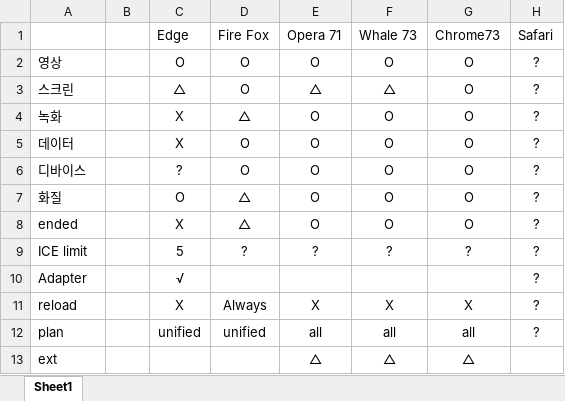
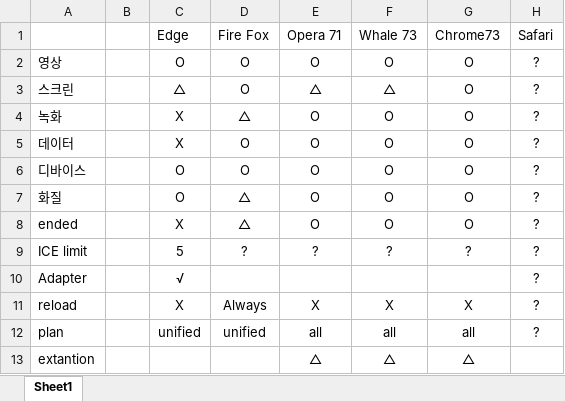
Before and after one commit to dltlgus312/Test-WebRTC, an Excel workbook: RTC MultiConnection/proto/성능 테스트.xlsx, sheet Sheet1, drawn as a sheet; values as stored, in another font and other column widths than the file's, no borders; the diff names each change by its address in the sheet, - before the commit and + after, or states it on an @@ line.

```diff
--- a/RTC MultiConnection/proto/성능 테스트.xlsx (sheet Sheet1)
+++ b/RTC MultiConnection/proto/성능 테스트.xlsx (sheet Sheet1)
-C6: ?
+C6: O
-A13: ext
+A13: extantion
```
Also changed, not shown: 1 other file.
